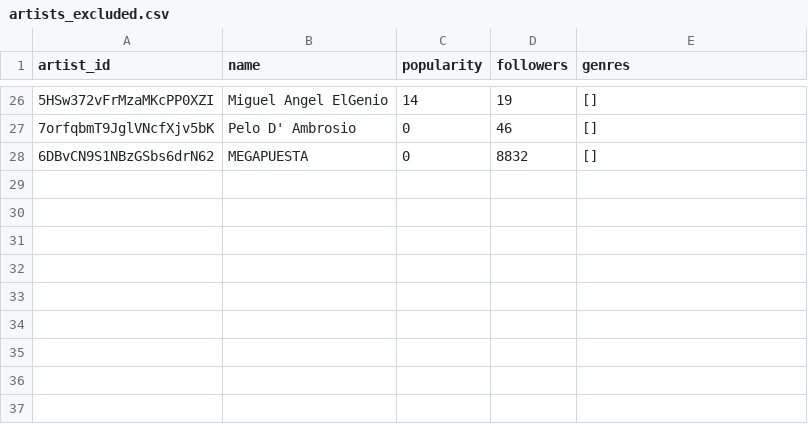
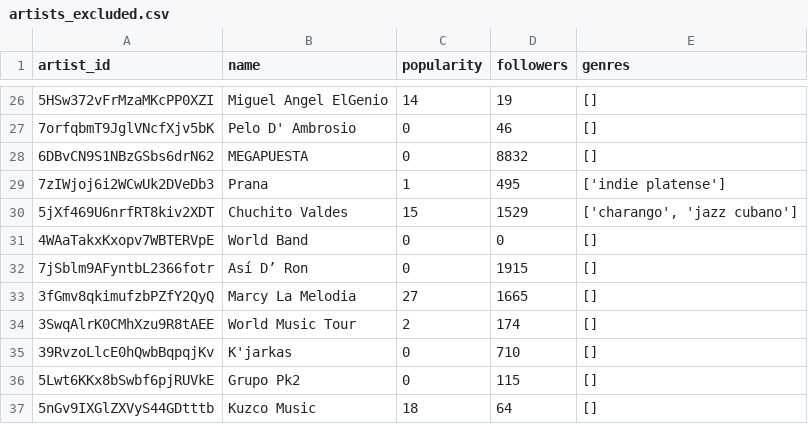
Before and after one commit to leanguardia/bolivian-music, a CSV file: data/artists_excluded.csv, drawn as a sheet; only a part is shown, gaps mark what is left out; the diff names each change by its address in the sheet, - before the commit and + after, or states it on an @@ line.

Commit message:
Feat: Visualize and extend genres

```diff
--- a/data/artists_excluded.csv
+++ b/data/artists_excluded.csv
+row 29: 7zIWjoj6i2WCwUk2DVeDb3 | Prana | 1 | 495 | ['indie platense']
+row 30: 5jXf469U6nrfRT8kiv2XDT | Chuchito Valdes | 15 | 1529 | ['charango', 'jazz cubano']
+row 31: 4WAaTakxKxopv7WBTERVpE | World Band | 0 | 0 | []
+row 32: 7jSblm9AFyntbL2366fotr | Así D’ Ron | 0 | 1915 | []
+row 33: 3fGmv8qkimufzbPZfY2QyQ | Marcy La Melodia | 27 | 1665 | []
+row 34: 3SwqAlrK0CMhXzu9R8tAEE | World Music Tour | 2 | 174 | []
+row 35: 39RvzoLlcE0hQwbBqpqjKv | K'jarkas | 0 | 710 | []
+row 36: 5Lwt6KKx8bSwbf6pjRUVkE | Grupo Pk2 | 0 | 115 | []
+row 37: 5nGv9IXGlZXVyS44GDtttb | Kuzco Music | 18 | 64 | []
```
Also changed, not shown: data/artists_flitered.csv, 1 other file.
